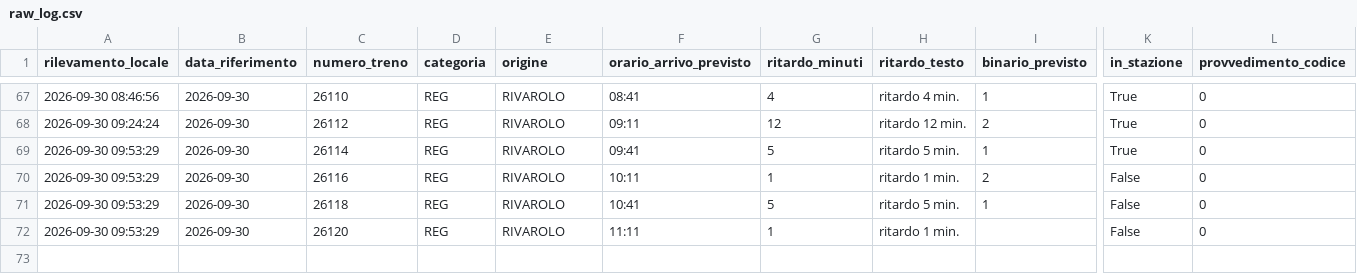
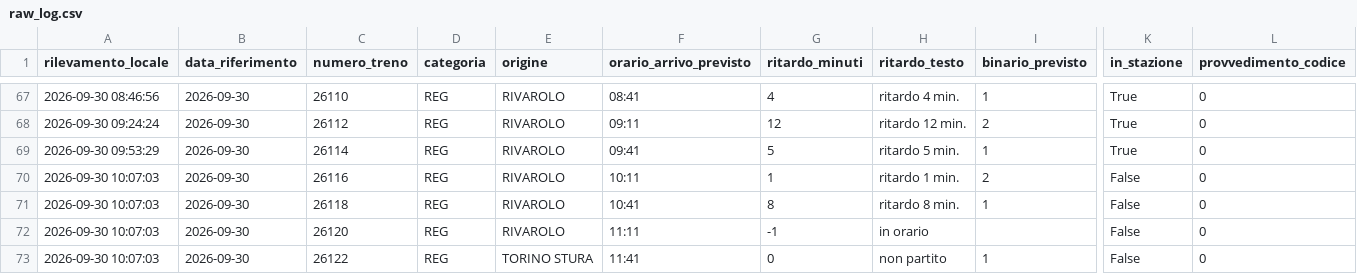
Before and after one commit to frapan2003-coder/Orari-arrivo-treni, a CSV file: data/raw_log.csv, drawn as a sheet; only a part is shown, gaps mark what is left out; rows hold the shown columns only; the diff names each change by its address in the sheet, - before the commit and + after, or states it on an @@ line.

```diff
--- a/data/raw_log.csv
+++ b/data/raw_log.csv
-A70:A72 (rilevamento_locale): 2026-09-30 09:53:29
+A70:A72 (rilevamento_locale): 2026-09-30 10:07:03
-G71 (ritardo_minuti): 5
+G71 (ritardo_minuti): 8
-H71 (ritardo_testo): ritardo 5 min.
+H71 (ritardo_testo): ritardo 8 min.
-G72 (ritardo_minuti): 1
+G72 (ritardo_minuti): -1
-H72 (ritardo_testo): ritardo 1 min.
+H72 (ritardo_testo): in orario
+row 73: 2026-09-30 10:07:03 | 2026-09-30 | 26122 | REG | TORINO STURA | 11:41 | 0 | non partito | 1 | False | 0
```
